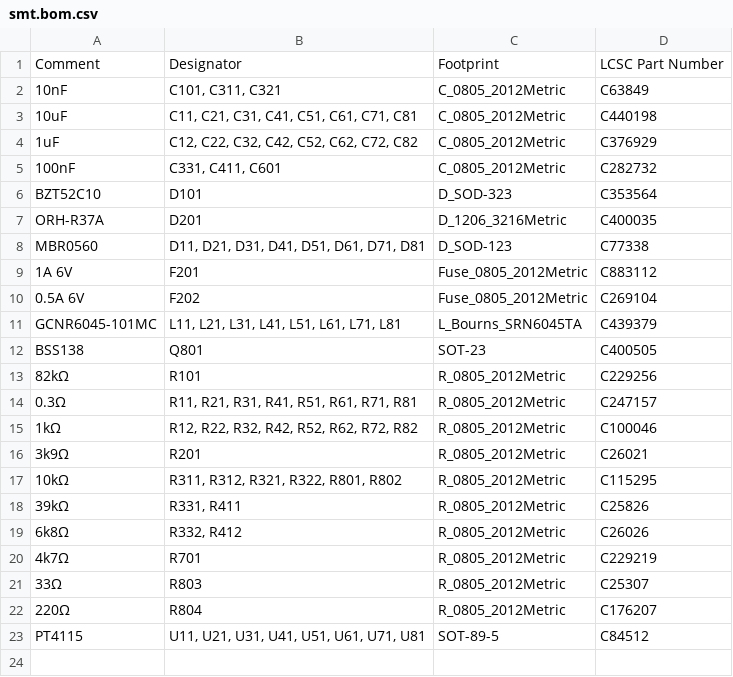
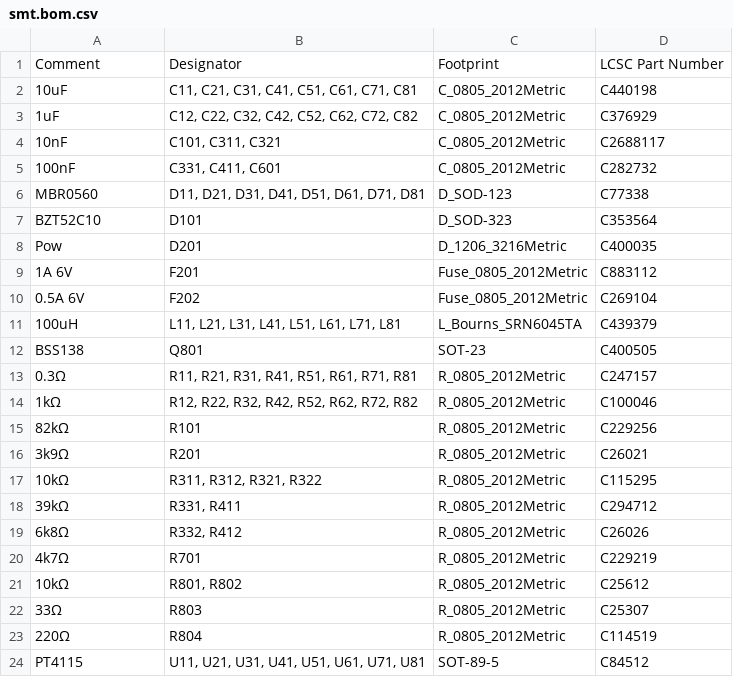
Before and after one commit to andilge/8ch-constant-current-LED-driver, a CSV file: revisions/2022-02-03/jlcpcb-board-fabrication/smt.bom.csv, drawn as a sheet.

```diff
--- a/revisions/2022-02-03/jlcpcb-board-fabrication/smt.bom.csv
+++ b/revisions/2022-02-03/jlcpcb-board-fabrication/smt.bom.csv
@@ -1,23 +1,24 @@
 Comment,Designator,Footprint,LCSC Part Number
-10nF,"C101, C311, C321",C_0805_2012Metric,C63849
 10uF,"C11, C21, C31, C41, C51, C61, C71, C81",C_0805_2012Metric,C440198
 1uF,"C12, C22, C32, C42, C52, C62, C72, C82",C_0805_2012Metric,C376929
+10nF,"C101, C311, C321",C_0805_2012Metric,C2688117
 100nF,"C331, C411, C601",C_0805_2012Metric,C282732
+MBR0560,"D11, D21, D31, D41, D51, D61, D71, D81",D_SOD-123,C77338
 BZT52C10,D101,D_SOD-323,C353564
-ORH-R37A,D201,D_1206_3216Metric,C400035
-MBR0560,"D11, D21, D31, D41, D51, D61, D71, D81",D_SOD-123,C77338
+Pow,D201,D_1206_3216Metric,C400035
 1A 6V,F201,Fuse_0805_2012Metric,C883112
 0.5A 6V,F202,Fuse_0805_2012Metric,C269104
-GCNR6045-101MC,"L11, L21, L31, L41, L51, L61, L71, L81",L_Bourns_SRN6045TA,C439379
+100uH,"L11, L21, L31, L41, L51, L61, L71, L81",L_Bourns_SRN6045TA,C439379
 BSS138,Q801,SOT-23,C400505
-82kΩ,R101,R_0805_2012Metric,C229256
 0.3Ω,"R11, R21, R31, R41, R51, R61, R71, R81",R_0805_2012Metric,C247157
 1kΩ,"R12, R22, R32, R42, R52, R62, R72, R82",R_0805_2012Metric,C100046
+82kΩ,R101,R_0805_2012Metric,C229256
 3k9Ω,R201,R_0805_2012Metric,C26021
-10kΩ,"R311, R312, R321, R322, R801, R802",R_0805_2012Metric,C115295
-39kΩ,"R331, R411",R_0805_2012Metric,C25826
+10kΩ,"R311, R312, R321, R322",R_0805_2012Metric,C115295
+39kΩ,"R331, R411",R_0805_2012Metric,C294712
 6k8Ω,"R332, R412",R_0805_2012Metric,C26026
 4k7Ω,R701,R_0805_2012Metric,C229219
+10kΩ,"R801, R802",R_0805_2012Metric,C25612
 33Ω,R803,R_0805_2012Metric,C25307
-220Ω,R804,R_0805_2012Metric,C176207
+220Ω,R804,R_0805_2012Metric,C114519
 PT4115,"U11, U21, U31, U41, U51, U61, U71, U81",SOT-89-5,C84512
```
Also changed, not shown: revisions/2022-02-03/jlcpcb-board-fabrication/smt-top-pos.csv, 2 other files.
